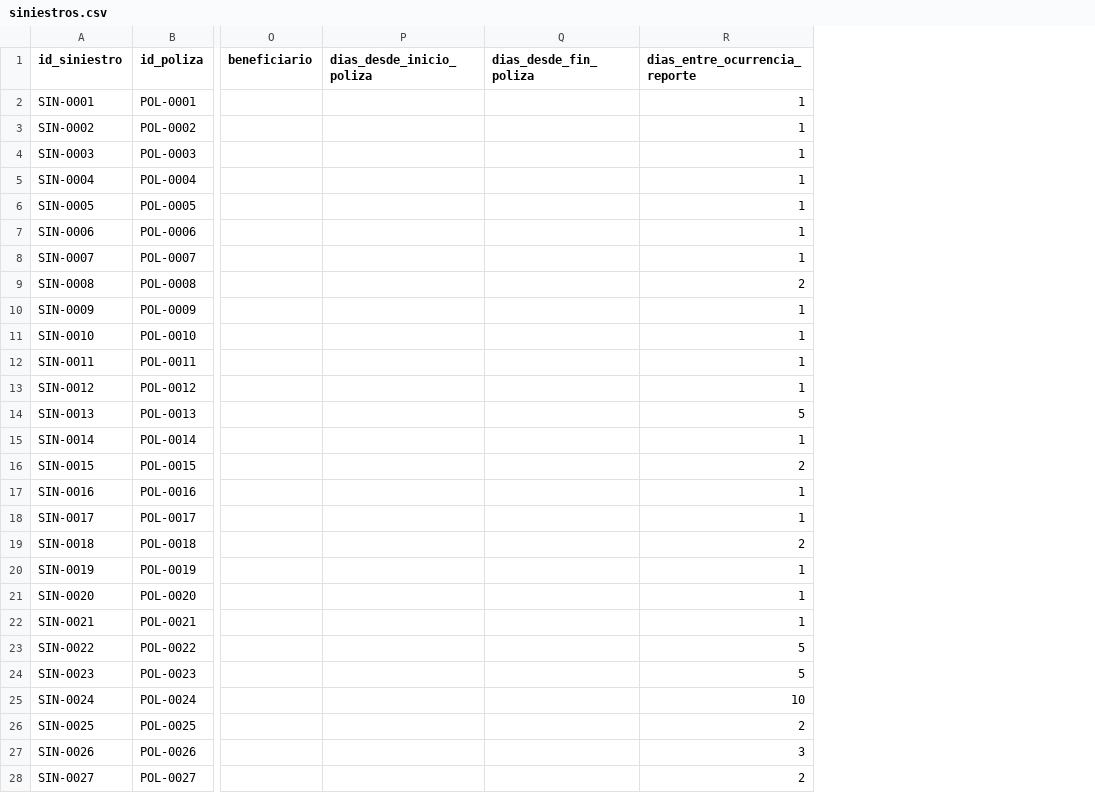
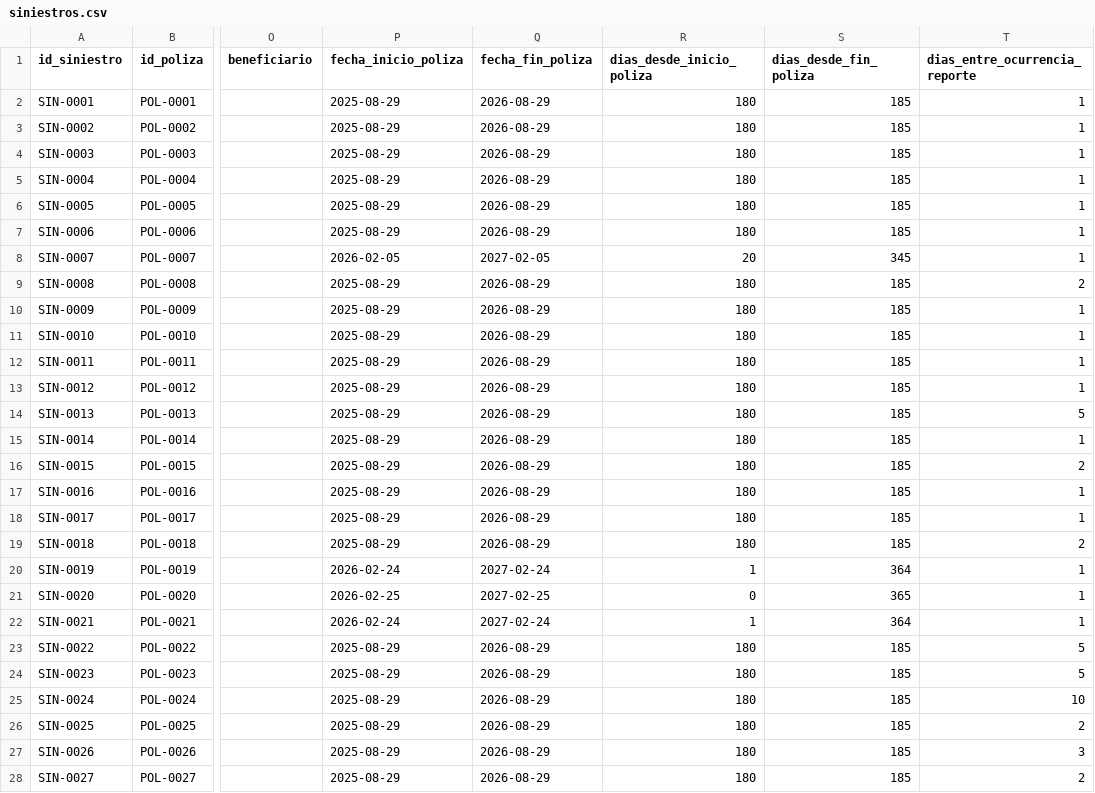
Before and after one commit to StevSant/hackiaton_agent_ai_3.0_backend, a CSV file: data/synthetic/siniestros.csv, drawn as a sheet; only a part is shown, gaps mark what is left out; addresses are those after the commit; the diff covers the shown part only; the diff names each change by its address in the sheet, - before the commit and + after, or states it on an @@ line.

Commit message:
feat(rules,storage): policy dates for fire-test rescore + DELETE document endpoint
Add fecha_inicio_poliza/fecha_fin_poliza (optional) to ClaimDetail so
RuleContext.from_claim() can re-derive dias_desde_inicio/fin_poliza from
actual dates. PATCH /claims/{id} + fecha_ocurrencia now re-fires FS-01
and RF-05 (the jury fire-test scenario). Synthetic dataset regenerated
with consistent policy dates per archetype.

Add DELETE /claims/{id}/documentos?path= endpoint (204 No Content).
Validates path ownership (must start with {id_siniestro}/) via
delete_claim_document use case; rejects cross-claim paths with 422.

```diff
--- a/data/synthetic/siniestros.csv
+++ b/data/synthetic/siniestros.csv
+column P (fecha_inicio_poliza), rows 2-28: 2025-08-29 | 2025-08-29 | 2025-08-29 | 2025-08-29 | 2025-08-29 | 2025-08-29 | 2026-02-05 | 2025-08-29 | 2025-08-29 | 2025-08-29 | 2025-08-29 | 2025-08-29 | 2025-08-29 | 2025-08-29 | 2025-08-29 | 2025-08-29 | 2025-08-29 | 2025-08-29 | 2026-02-24 | 2026-02-25 | 2026-02-24 | 2025-08-29 | 2025-08-29 | 2025-08-29 | 2025-08-29 | 2025-08-29 | 2025-08-29
+column Q (fecha_fin_poliza), rows 2-28: 2026-08-29 | 2026-08-29 | 2026-08-29 | 2026-08-29 | 2026-08-29 | 2026-08-29 | 2027-02-05 | 2026-08-29 | 2026-08-29 | 2026-08-29 | 2026-08-29 | 2026-08-29 | 2026-08-29 | 2026-08-29 | 2026-08-29 | 2026-08-29 | 2026-08-29 | 2026-08-29 | 2027-02-24 | 2027-02-25 | 2027-02-24 | 2026-08-29 | 2026-08-29 | 2026-08-29 | 2026-08-29 | 2026-08-29 | 2026-08-29
-R2:R7 (dias_desde_inicio_poliza): (empty)
+R2:R7 (dias_desde_inicio_poliza): 180
-S2:S7 (dias_desde_fin_poliza): (empty)
+S2:S7 (dias_desde_fin_poliza): 185
-R8 (dias_desde_inicio_poliza): (empty)
+R8 (dias_desde_inicio_poliza): 20
-S8 (dias_desde_fin_poliza): (empty)
+S8 (dias_desde_fin_poliza): 345
-R9:R19 (dias_desde_inicio_poliza): (empty)
+R9:R19 (dias_desde_inicio_poliza): 180
-S9:S19 (dias_desde_fin_poliza): (empty)
+S9:S19 (dias_desde_fin_poliza): 185
-R20 (dias_desde_inicio_poliza): (empty)
+R20 (dias_desde_inicio_poliza): 1
-S20 (dias_desde_fin_poliza): (empty)
+S20 (dias_desde_fin_poliza): 364
-R21 (dias_desde_inicio_poliza): (empty)
+R21 (dias_desde_inicio_poliza): 0
-S21 (dias_desde_fin_poliza): (empty)
+S21 (dias_desde_fin_poliza): 365
-R22 (dias_desde_inicio_poliza): (empty)
+R22 (dias_desde_inicio_poliza): 1
-S22 (dias_desde_fin_poliza): (empty)
+S22 (dias_desde_fin_poliza): 364
-R23:R28 (dias_desde_inicio_poliza): (empty)
+R23:R28 (dias_desde_inicio_poliza): 180
-S23:S28 (dias_desde_fin_poliza): (empty)
+S23:S28 (dias_desde_fin_poliza): 185
```
Also changed, not shown: 70 edited cells elsewhere in this file, 6 other files.
